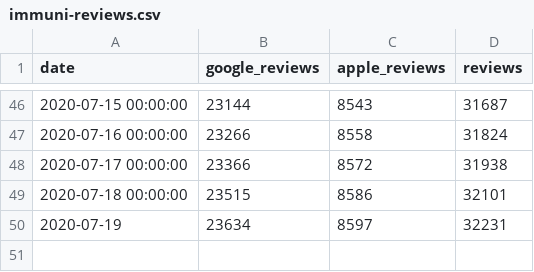
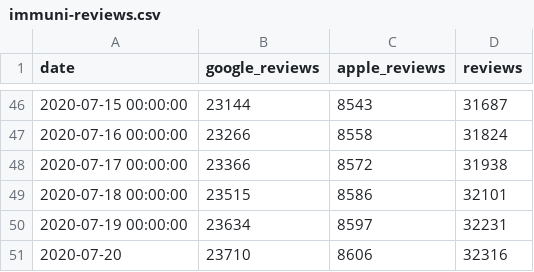
Before and after one commit to maxdevblock/immuni-app-downloads, a CSV file: immuni-reviews.csv, drawn as a sheet; only a part is shown, gaps mark what is left out.

```diff
--- a/immuni-reviews.csv
+++ b/immuni-reviews.csv
@@ -49,2 +49,3 @@ date,google_reviews,apple_reviews,reviews
 2020-07-18 00:00:00,23515,8586,32101
-2020-07-19,23634,8597,32231
+2020-07-19 00:00:00,23634,8597,32231
+2020-07-20,23710,8606,32316
```
Also changed, not shown: 1 other file.
